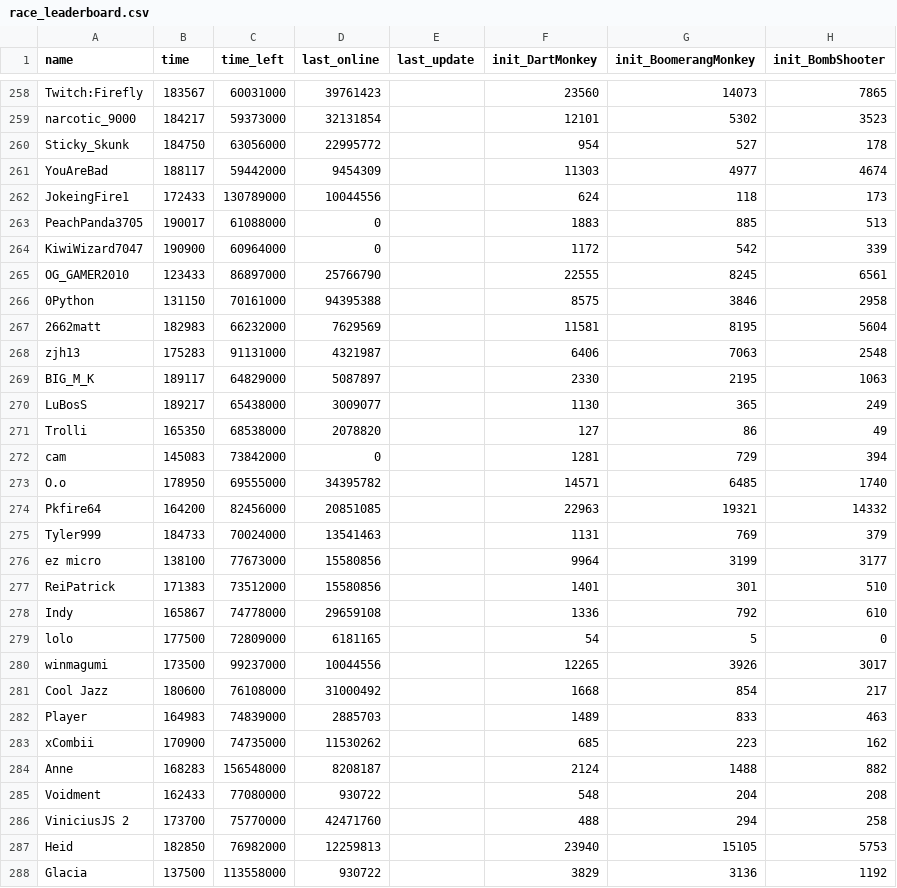
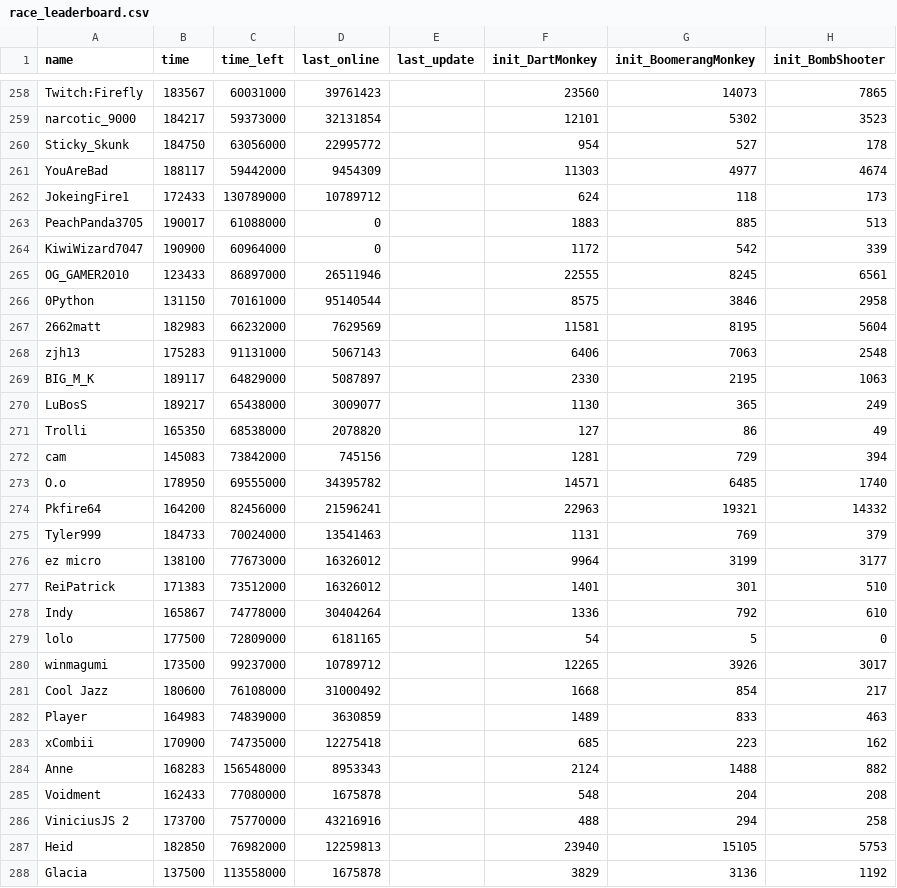
Before and after one commit to ducanup01/btd6race, a CSV file: race_leaderboard.csv, drawn as a sheet; only a part is shown, gaps mark what is left out; the diff covers the shown part only; the diff names each change by its address in the sheet, - before the commit and + after, or states it on an @@ line.

Commit message:
automatic updater

```diff
--- a/race_leaderboard.csv
+++ b/race_leaderboard.csv
-D262 (last_online): 10044556
+D262 (last_online): 10789712
-D265 (last_online): 25766790
+D265 (last_online): 26511946
-D266 (last_online): 94395388
+D266 (last_online): 95140544
-D268 (last_online): 4321987
+D268 (last_online): 5067143
-D272 (last_online): 0
+D272 (last_online): 745156
-D274 (last_online): 20851085
+D274 (last_online): 21596241
-D276:D277 (last_online): 15580856
+D276:D277 (last_online): 16326012
-D278 (last_online): 29659108
+D278 (last_online): 30404264
-D280 (last_online): 10044556
+D280 (last_online): 10789712
-D282 (last_online): 2885703
+D282 (last_online): 3630859
-D283 (last_online): 11530262
+D283 (last_online): 12275418
-D284 (last_online): 8208187
+D284 (last_online): 8953343
-D285 (last_online): 930722
+D285 (last_online): 1675878
-D286 (last_online): 42471760
+D286 (last_online): 43216916
-D288 (last_online): 930722
+D288 (last_online): 1675878
```
Also changed, not shown: 108 edited cells elsewhere in this file.
